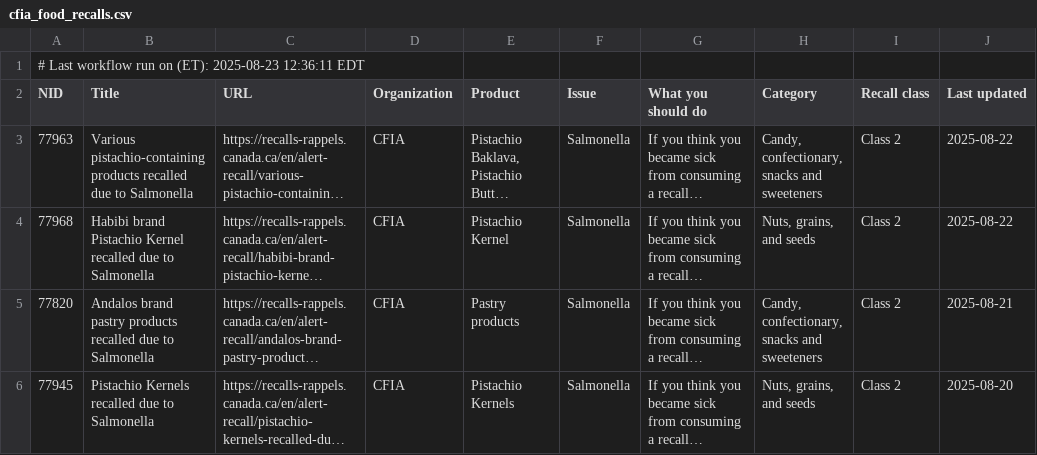
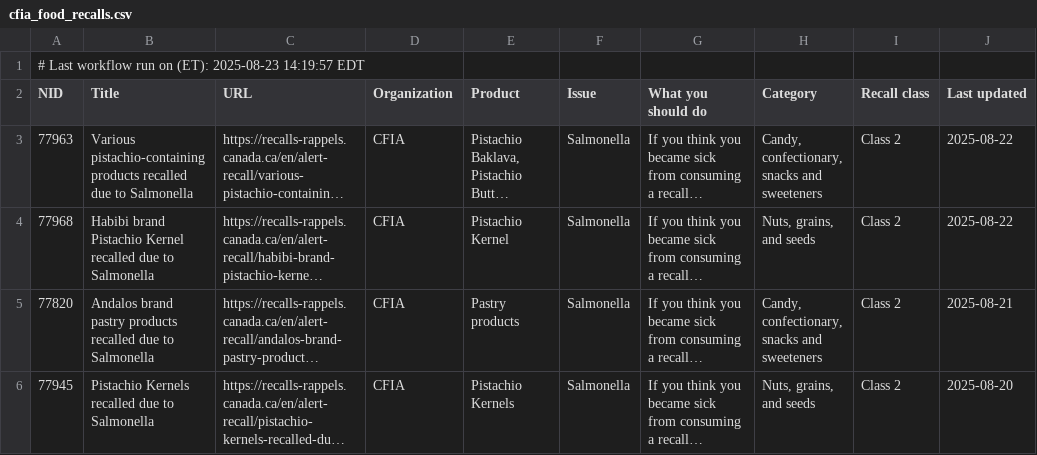
Before and after one commit to smillagallegos/PortfolioDataProjects, a CSV file: CFIA Food Recalls Project/recalls/cfia_food_recalls.csv, drawn as a sheet; only a part is shown; long unchanged cells end in …; the diff names each change by its address in the sheet, - before the commit and + after, or states it on an @@ line.

```diff
--- a/CFIA Food Recalls Project/recalls/cfia_food_recalls.csv
+++ b/CFIA Food Recalls Project/recalls/cfia_food_recalls.csv
-A1 (NID): …(ET): 2025-08-23 12:36:11 EDT
+A1 (NID): …(ET): 2025-08-23 14:19:57 EDT
```
Also changed, not shown: CFIA Food Recalls Project/recalls/processed_cfia_food_recalls.csv, 1 other file.
